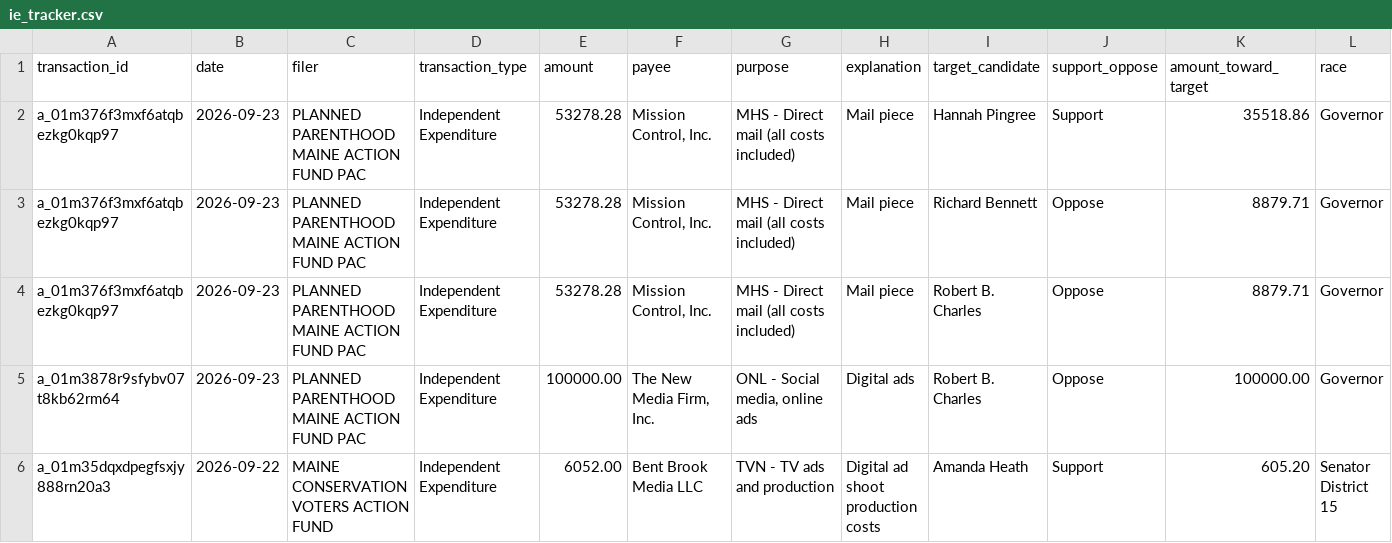
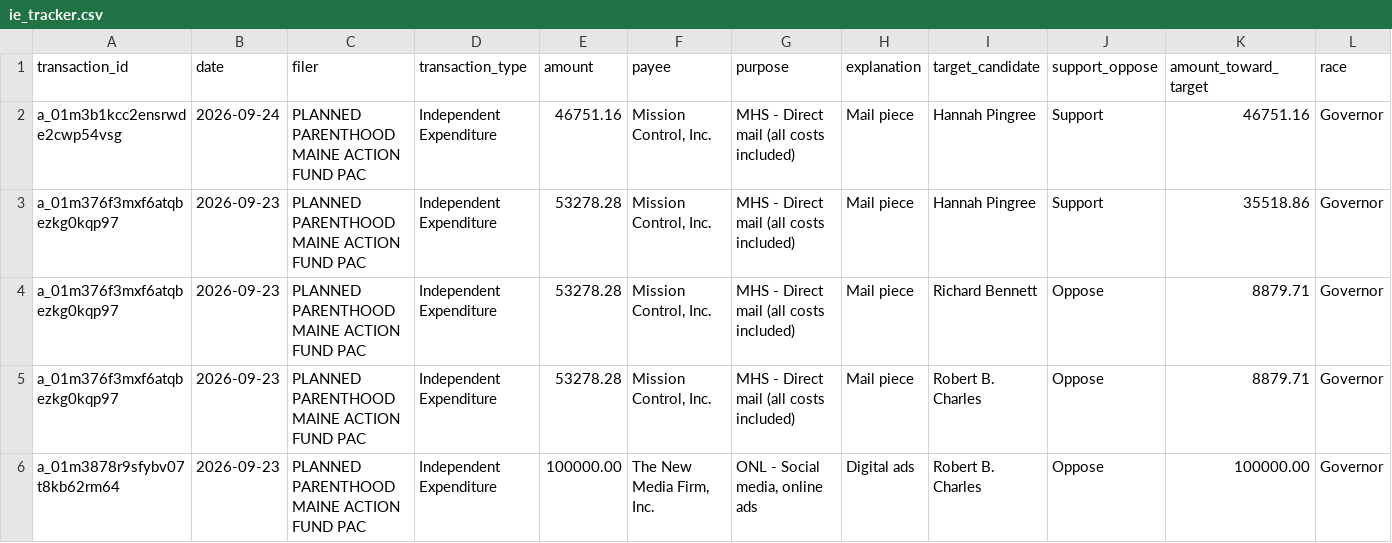
Before and after one commit to wsfp/maine-ie-tracker, a CSV file: ie_tracker.csv, drawn as a sheet; only a part is shown; the shorter side is filled out with more unchanged rows; rows hold the shown columns only; the diff names each change by its address in the sheet, - before the commit and + after, or states it on an @@ line.

```diff
--- a/ie_tracker.csv
+++ b/ie_tracker.csv
+row 2: a_01m3b1kcc2ensrwde2cwp54vsg | 2026-09-24 | PLANNED PARENTHOOD MAINE ACTION FUND PAC | Independent Expenditure | 46751.16 | Mission Control, Inc. | MHS - Direct mail (all costs included) | Mail piece | Hannah Pingree | Support | 46751.16 | Governor
```
